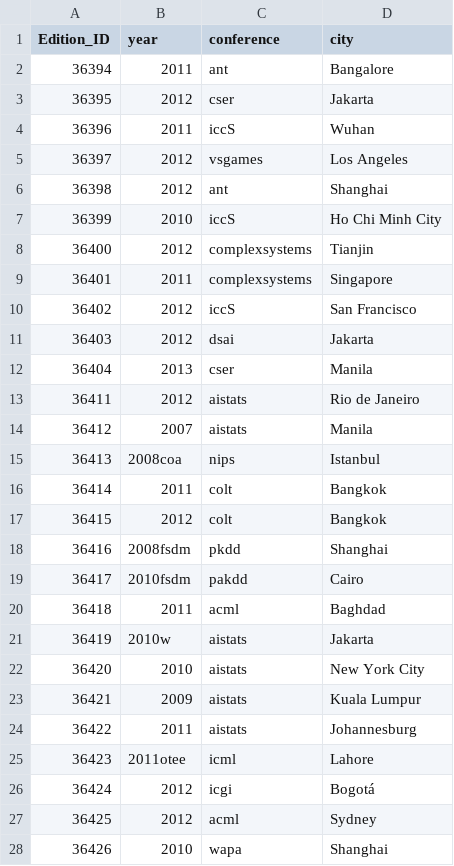
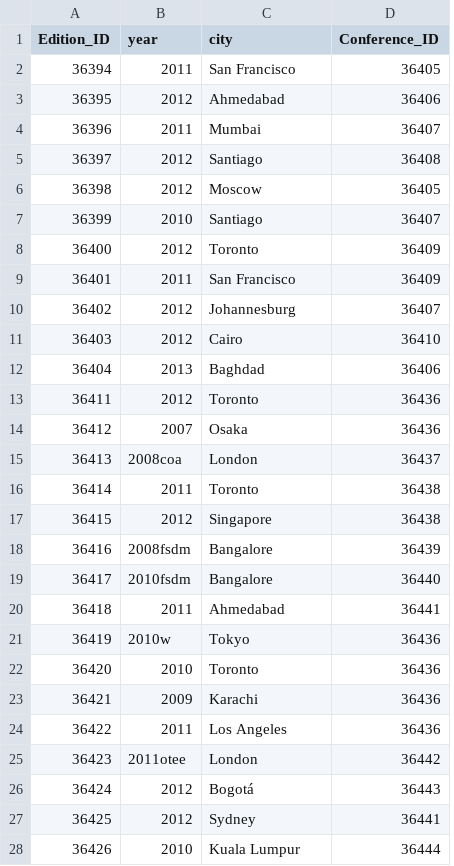
Before and after one commit to darryl-abraham/sdmlab, a CSV file: data/Edition.csv, drawn as a sheet; only a part is shown; removed rows and columns are numbered as before the commit, all else as after; the diff covers the shown part only; the diff names each change by its address in the sheet, - before the commit and + after, or states it on an @@ line.

```diff
--- a/data/Edition.csv
+++ b/data/Edition.csv
-column C (conference), rows 2-28: ant | cser | iccS | vsgames | ant | iccS | complexsystems | complexsystems | iccS | dsai | cser | aistats | aistats | nips | colt | colt | pkdd | pakdd | acml | aistats | aistats | aistats | aistats | icml | icgi | acml | wapa
+column D (Conference_ID), rows 2-28: 36405 | 36406 | 36407 | 36408 | 36405 | 36407 | 36409 | 36409 | 36407 | 36410 | 36406 | 36436 | 36436 | 36437 | 36438 | 36438 | 36439 | 36440 | 36441 | 36436 | 36436 | 36436 | 36436 | 36442 | 36443 | 36441 | 36444
-C2 (city): Bangalore
+C2 (city): San Francisco
-C3 (city): Jakarta
+C3 (city): Ahmedabad
-C4 (city): Wuhan
+C4 (city): Mumbai
-C5 (city): Los Angeles
+C5 (city): Santiago
-C6 (city): Shanghai
+C6 (city): Moscow
-C7 (city): Ho Chi Minh City
+C7 (city): Santiago
-C8 (city): Tianjin
+C8 (city): Toronto
-C9 (city): Singapore
+C9 (city): San Francisco
-C10 (city): San Francisco
+C10 (city): Johannesburg
-C11 (city): Jakarta
+C11 (city): Cairo
-C12 (city): Manila
+C12 (city): Baghdad
-C13 (city): Rio de Janeiro
+C13 (city): Toronto
-C14 (city): Manila
+C14 (city): Osaka
-C15 (city): Istanbul
+C15 (city): London
-C16 (city): Bangkok
+C16 (city): Toronto
-C17 (city): Bangkok
+C17 (city): Singapore
-C18 (city): Shanghai
+C18 (city): Bangalore
-C19 (city): Cairo
+C19 (city): Bangalore
-C20 (city): Baghdad
+C20 (city): Ahmedabad
-C21 (city): Jakarta
+C21 (city): Tokyo
-C22 (city): New York City
+C22 (city): Toronto
-C23 (city): Kuala Lumpur
+C23 (city): Karachi
-C24 (city): Johannesburg
+C24 (city): Los Angeles
-C25 (city): Lahore
+C25 (city): London
-C28 (city): Shanghai
+C28 (city): Kuala Lumpur
```
Also changed, not shown: 36 edited cells elsewhere in this file, data/Reviewer.csv, data/Volume.csv, 4 other files.
